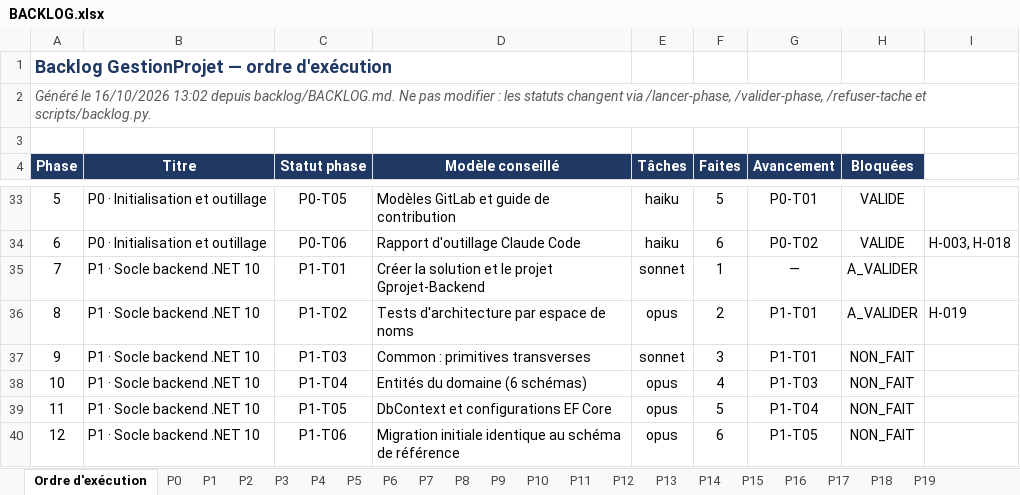
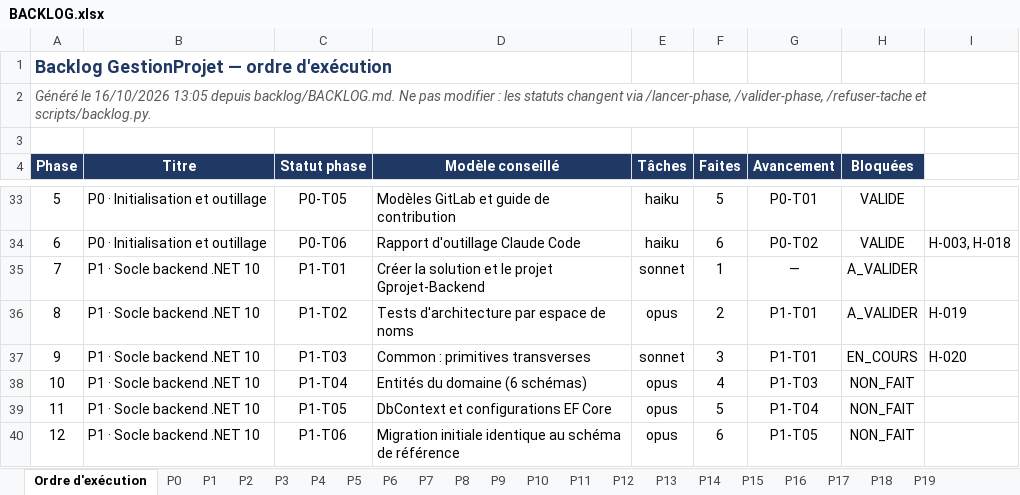
Before and after one commit to hajar-hamid-coder/gprojet, an Excel workbook: backlog/BACKLOG.xlsx, sheet Ordre d'exécution, drawn as a sheet; only a part is shown, gaps mark what is left out; values as stored, in another font and other column widths than the file's, no borders; conditional formats not drawn; the diff names each change by its address in the sheet, - before the commit and + after, or states it on an @@ line.

```diff
--- a/backlog/BACKLOG.xlsx (sheet Ordre d'exécution)
+++ b/backlog/BACKLOG.xlsx (sheet Ordre d'exécution)
-A2 (Phase): …le 16/10/2026 13:02 depuis backlog/BACKLOG.md.…
+A2 (Phase): …le 16/10/2026 13:05 depuis backlog/BACKLOG.md.…
-H37 (Bloquées): NON_FAIT
+H37 (Bloquées): EN_COURS
-I37: (empty)
+I37: H-020
```
Also changed, not shown: sheet Hypothèses, sheet P1, 18 other files.
